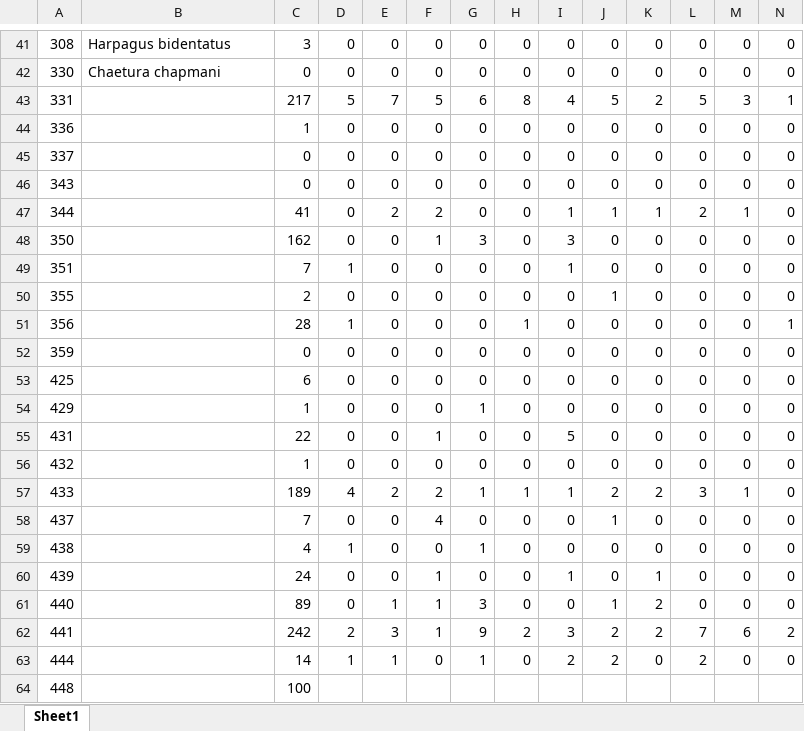
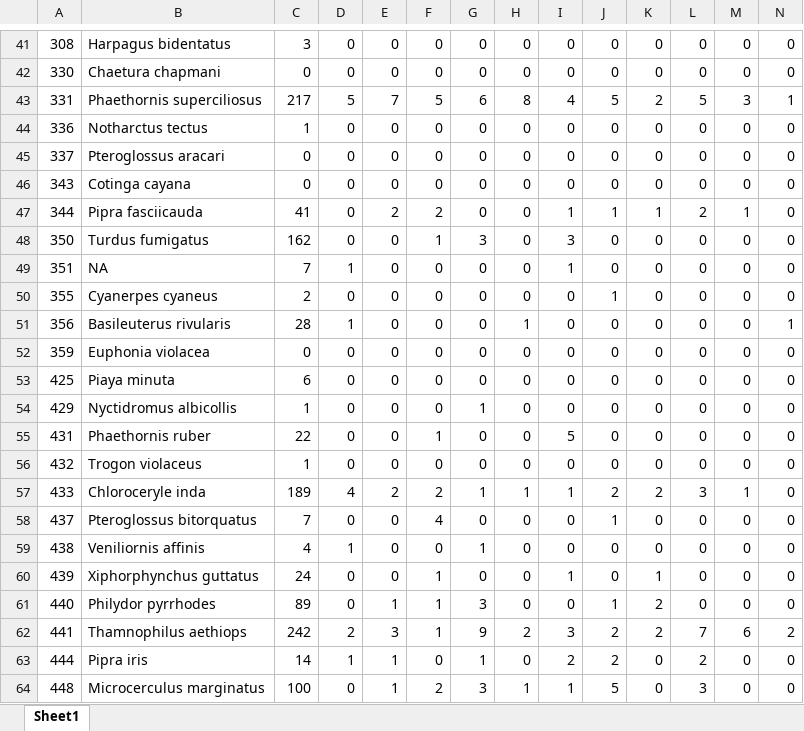
Before and after one commit to ahdawn/Lovejoy-mist-net, an Excel workbook: Lovejoy data table_Frequency of capture.xlsx, sheet Sheet1, drawn as a sheet; only a part is shown, gaps mark what is left out; values as stored, in another font and other column widths than the file's, no borders; removed rows and columns are numbered as before the commit, all else as after; rows hold the shown columns only; the diff names each change by its address in the sheet, - before the commit and + after, or states it on an @@ line.

Commit message:
adding Latin names for pg. 180

```diff
--- a/Lovejoy data table_Frequency of capture.xlsx (sheet Sheet1)
+++ b/Lovejoy data table_Frequency of capture.xlsx (sheet Sheet1)
-B43: (empty)
+B43: Phaethornis superciliosus
-B44: (empty)
+B44: Notharctus tectus
-B45: (empty)
+B45: Pteroglossus aracari
-B46: (empty)
+B46: Cotinga cayana
-B47: (empty)
+B47: Pipra fasciicauda
-B48: (empty)
+B48: Turdus fumigatus
-B49: (empty)
+B49: NA
-B50: (empty)
+B50: Cyanerpes cyaneus
-B51: (empty)
+B51: Basileuterus rivularis
-B52: (empty)
+B52: Euphonia violacea
-B53: (empty)
+B53: Piaya minuta
-B54: (empty)
+B54: Nyctidromus albicollis
-B55: (empty)
+B55: Phaethornis ruber
-B56: (empty)
+B56: Trogon violaceus
-B57: (empty)
+B57: Chloroceryle inda
-B58: (empty)
+B58: Pteroglossus bitorquatus
-B59: (empty)
+B59: Veniliornis affinis
-B60: (empty)
+B60: Xiphorphynchus guttatus
-B61: (empty)
+B61: Philydor pyrrhodes
-B62: (empty)
+B62: Thamnophilus aethiops
-B63: (empty)
+B63: Pipra iris
-row 64: 448 |  | 100
+row 64: 448 | Microcerculus marginatus | 100 | 0 | 1 | 2 | 3 | 1 | 1 | 5 | 0 | 3 | 0 | 0
```
